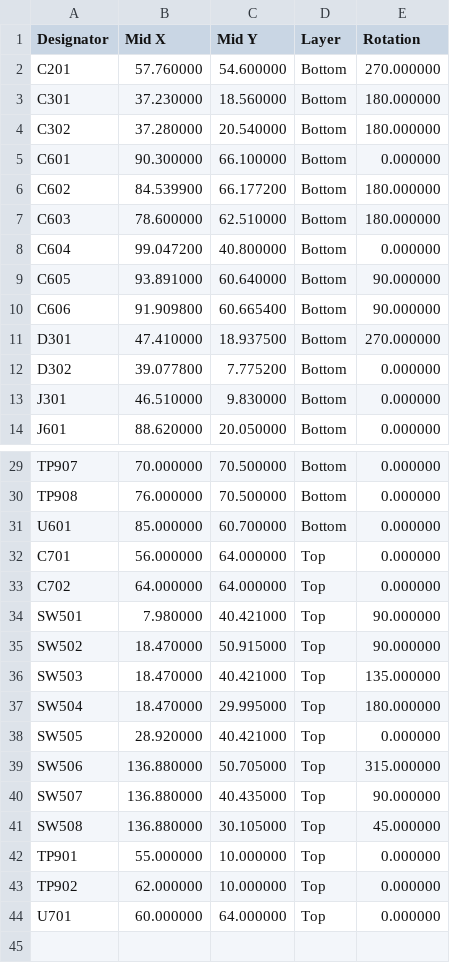
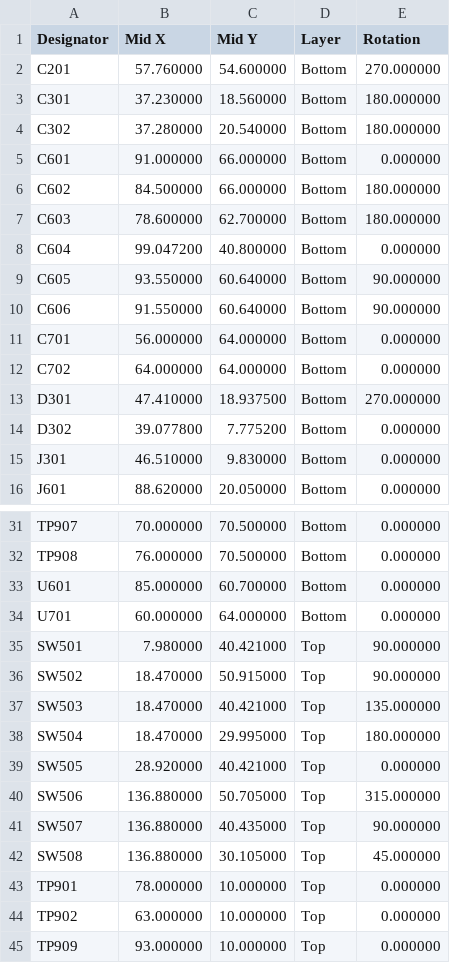
Before and after one commit to lightningspore/shieldsigner-dev, a CSV file: variants/lcd-module-2.8/manufacturing/cpl-jlcpcb.csv, drawn as a sheet; only a part is shown, gaps mark what is left out; the diff covers the shown part only.

```diff
--- a/variants/lcd-module-2.8/manufacturing/cpl-jlcpcb.csv
+++ b/variants/lcd-module-2.8/manufacturing/cpl-jlcpcb.csv
@@ -4,8 +4,10 @@ C301,37.230000,18.560000,Bottom,180.000000
 C302,37.280000,20.540000,Bottom,180.000000
-C601,90.300000,66.100000,Bottom,0.000000
-C602,84.539900,66.177200,Bottom,180.000000
-C603,78.600000,62.510000,Bottom,180.000000
+C601,91.000000,66.000000,Bottom,0.000000
+C602,84.500000,66.000000,Bottom,180.000000
+C603,78.600000,62.700000,Bottom,180.000000
 C604,99.047200,40.800000,Bottom,0.000000
-C605,93.891000,60.640000,Bottom,90.000000
-C606,91.909800,60.665400,Bottom,90.000000
+C605,93.550000,60.640000,Bottom,90.000000
+C606,91.550000,60.640000,Bottom,90.000000
+C701,56.000000,64.000000,Bottom,0.000000
+C702,64.000000,64.000000,Bottom,0.000000
 D301,47.410000,18.937500,Bottom,270.000000
@@ -31,4 +33,3 @@ TP908,76.000000,70.500000,Bottom,0.000000
 U601,85.000000,60.700000,Bottom,0.000000
-C701,56.000000,64.000000,Top,0.000000
-C702,64.000000,64.000000,Top,0.000000
+U701,60.000000,64.000000,Bottom,0.000000
 SW501,7.980000,40.421000,Top,90.000000
@@ -41,4 +42,4 @@ SW507,136.880000,40.435000,Top,90.000000
 SW508,136.880000,30.105000,Top,45.000000
-TP901,55.000000,10.000000,Top,0.000000
-TP902,62.000000,10.000000,Top,0.000000
-U701,60.000000,64.000000,Top,0.000000
+TP901,78.000000,10.000000,Top,0.000000
+TP902,63.000000,10.000000,Top,0.000000
+TP909,93.000000,10.000000,Top,0.000000
```
Also changed, not shown: 6 edited cells elsewhere in this file, variants/lcd-module-2.8/manufacturing/bom-jlcpcb.csv, variants/lcd-module-2.8/manufacturing/placement-review/cpl-native-reference.csv, 56 other files.
